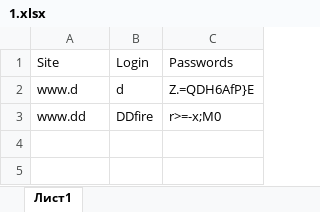
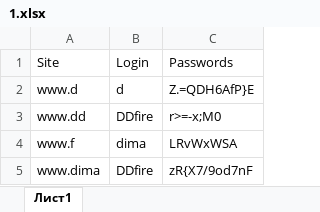
Before and after one commit to developerDD/Repo2, an Excel workbook: MyPass/MyPass/1.xlsx, sheet Лист1, drawn as a sheet; values as stored, in another font and other column widths than the file's, no borders; the diff names each change by its address in the sheet, - before the commit and + after, or states it on an @@ line.

```diff
--- a/MyPass/MyPass/1.xlsx (sheet Лист1)
+++ b/MyPass/MyPass/1.xlsx (sheet Лист1)
+row 4: www.f | dima | LRvWxWSA
+row 5: www.dima | DDfire | zR{X7/9od7nF
```
Also changed, not shown: 2 other files.
